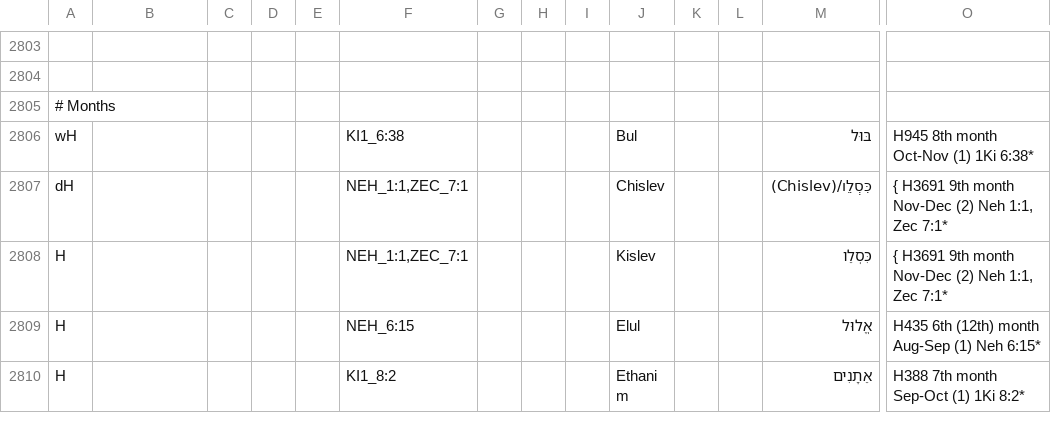
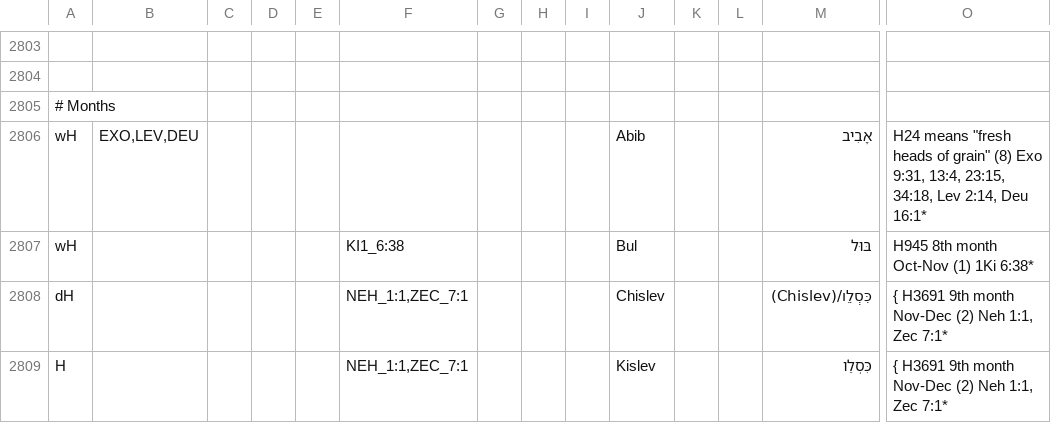
Before and after one commit to Freely-Given-org/OpenEnglishTranslation--OET, a TSV file: scripts/ScriptedOTUpdates/restoreNames.commandTable.tsv, drawn as a sheet; only a part is shown, gaps mark what is left out; the shorter side is filled out with more unchanged rows; rows hold the shown columns only; the diff names each change by its address in the sheet, - before the commit and + after, or states it on an @@ line.

```diff
--- a/scripts/ScriptedOTUpdates/restoreNames.commandTable.tsv
+++ b/scripts/ScriptedOTUpdates/restoreNames.commandTable.tsv
+row 2806: wH | EXO,LEV,DEU |  |  |  |  |  |  |  | Abib |  |  | אָבִיב | H24 means "fresh heads of grain" (8) Exo 9:31, 13:4, 23:15, 34:18, Lev 2:14, Deu 16:1*
```
Also changed, not shown: 12 other files.
